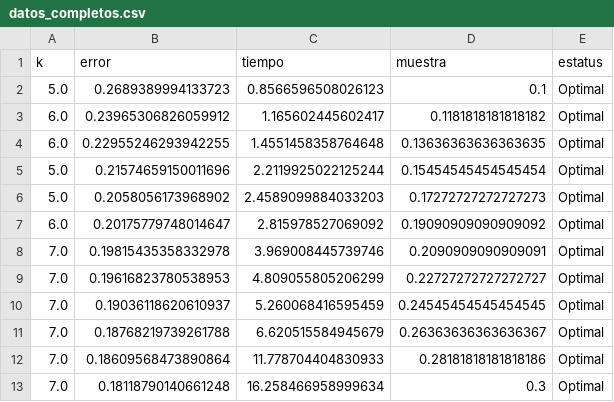
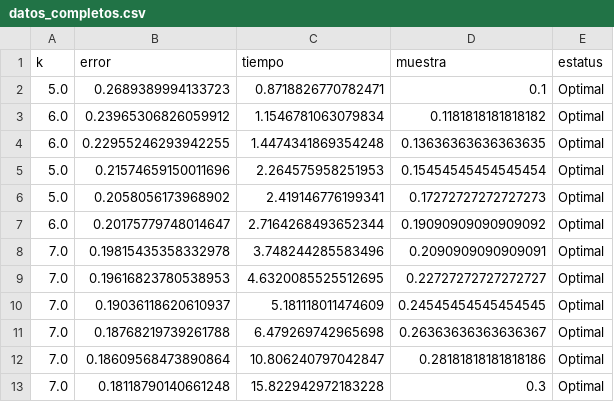
Before and after one commit to CDMonsalveA/AI_OR_Workflow, a CSV file: resultados/tablas/cantidad_de_clusteres/datos_completos.csv, drawn as a sheet.

```diff
--- a/resultados/tablas/cantidad_de_clusteres/datos_completos.csv
+++ b/resultados/tablas/cantidad_de_clusteres/datos_completos.csv
@@ -1,13 +1,13 @@
 k,error,tiempo,muestra,estatus
-5.0,0.2689389994133723,0.8566596508026123,0.1,Optimal
-6.0,0.23965306826059912,1.165602445602417,0.1181818181818182,Optimal
-6.0,0.22955246293942255,1.4551458358764648,0.13636363636363635,Optimal
-5.0,0.21574659150011696,2.2119925022125244,0.15454545454545454,Optimal
-5.0,0.2058056173968902,2.4589099884033203,0.17272727272727273,Optimal
-6.0,0.20175779748014647,2.815978527069092,0.19090909090909092,Optimal
-7.0,0.19815435358332978,3.969008445739746,0.2090909090909091,Optimal
-7.0,0.19616823780538953,4.809055805206299,0.22727272727272727,Optimal
-7.0,0.19036118620610937,5.260068416595459,0.24545454545454545,Optimal
-7.0,0.18768219739261788,6.620515584945679,0.26363636363636367,Optimal
-7.0,0.18609568473890864,11.778704404830933,0.28181818181818186,Optimal
-7.0,0.18118790140661248,16.258466958999634,0.3,Optimal
+5.0,0.2689389994133723,0.8718826770782471,0.1,Optimal
+6.0,0.23965306826059912,1.1546781063079834,0.1181818181818182,Optimal
+6.0,0.22955246293942255,1.4474341869354248,0.13636363636363635,Optimal
+5.0,0.21574659150011696,2.264575958251953,0.15454545454545454,Optimal
+5.0,0.2058056173968902,2.419146776199341,0.17272727272727273,Optimal
+6.0,0.20175779748014647,2.7164268493652344,0.19090909090909092,Optimal
+7.0,0.19815435358332978,3.748244285583496,0.2090909090909091,Optimal
+7.0,0.19616823780538953,4.6320085525512695,0.22727272727272727,Optimal
+7.0,0.19036118620610937,5.181118011474609,0.24545454545454545,Optimal
+7.0,0.18768219739261788,6.479269742965698,0.26363636363636367,Optimal
+7.0,0.18609568473890864,10.806240797042847,0.28181818181818186,Optimal
+7.0,0.18118790140661248,15.822942972183228,0.3,Optimal
```
Also changed, not shown: resultados/tablas/cantidad_de_clusteres/datos_imperfectos.csv, 39 other files.
